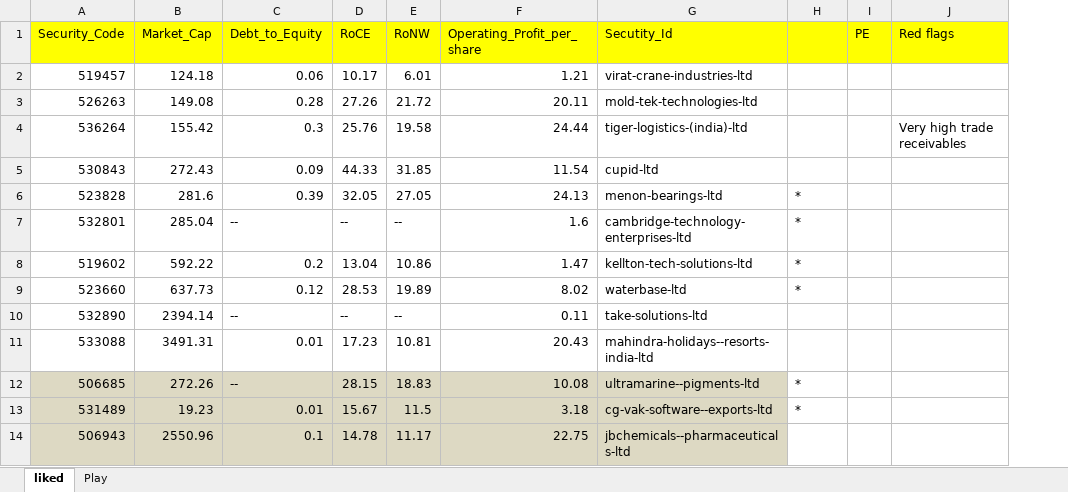
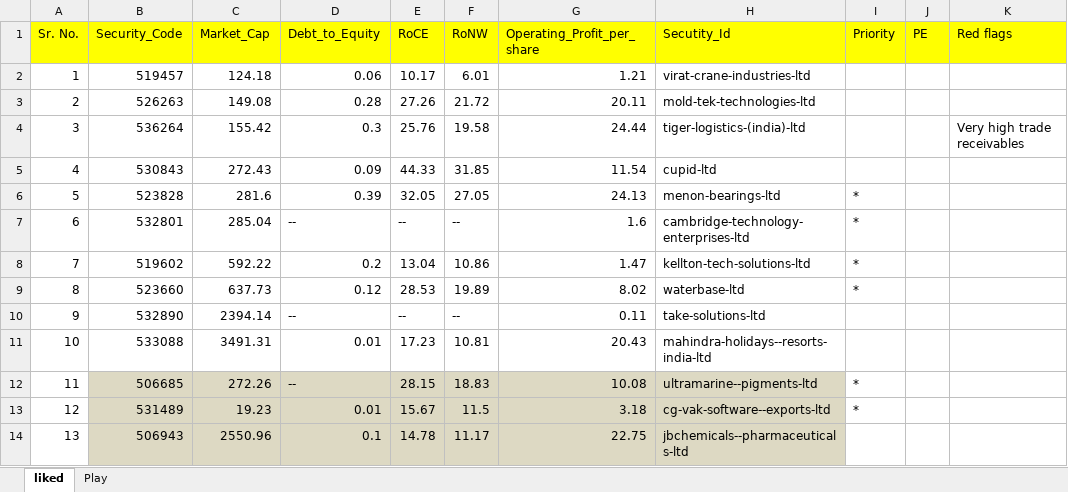
Before and after one commit to YogendraSontakke/BSE_52_Week, an Excel workbook: bse/data/bse_52_week_data/yogendra/liked.xlsx, sheet liked, drawn as a sheet; only a part is shown; values as stored, in another font and other column widths than the file's, no borders; addresses are those after the commit; the diff names each change by its address in the sheet, - before the commit and + after, or states it on an @@ line.

```diff
--- a/bse/data/bse_52_week_data/yogendra/liked.xlsx (sheet liked)
+++ b/bse/data/bse_52_week_data/yogendra/liked.xlsx (sheet liked)
+column A (Sr. No.), rows 2-14: 1 | 2 | 3 | 4 | 5 | 6 | 7 | 8 | 9 | 10 | 11 | 12 | 13
-I1: (empty)
+I1: Priority
```
Also changed, not shown: sheet Play.
